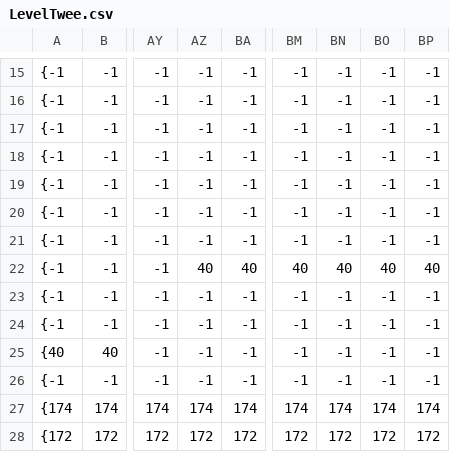
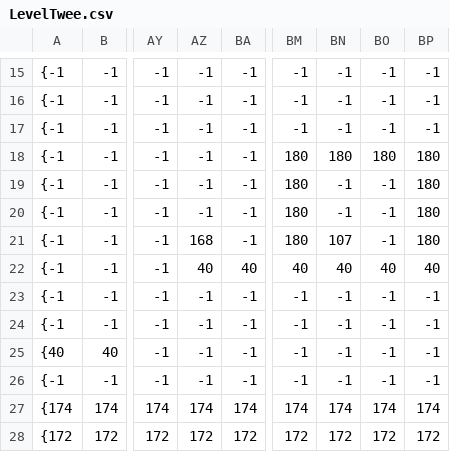
Before and after one commit to ROCMondriaanTIN/project-greenfoot-game-alainn070, a CSV file: tilemap/LevelTwee.csv, drawn as a sheet; only a part is shown, gaps mark what is left out; the diff names each change by its address in the sheet, - before the commit and + after, or states it on an @@ line.

```diff
--- a/tilemap/LevelTwee.csv
+++ b/tilemap/LevelTwee.csv
-BM18:BM21: -1
+BM18:BM21: 180
-BN18: -1
+BN18: 180
-BO18: -1
+BO18: 180
-BP18:BP21: -1
+BP18:BP21: 180
-AZ21: -1
+AZ21: 168
-BN21: -1
+BN21: 107
```
Also changed, not shown: tilemap/LevelDrie.csv, 38 other files.
